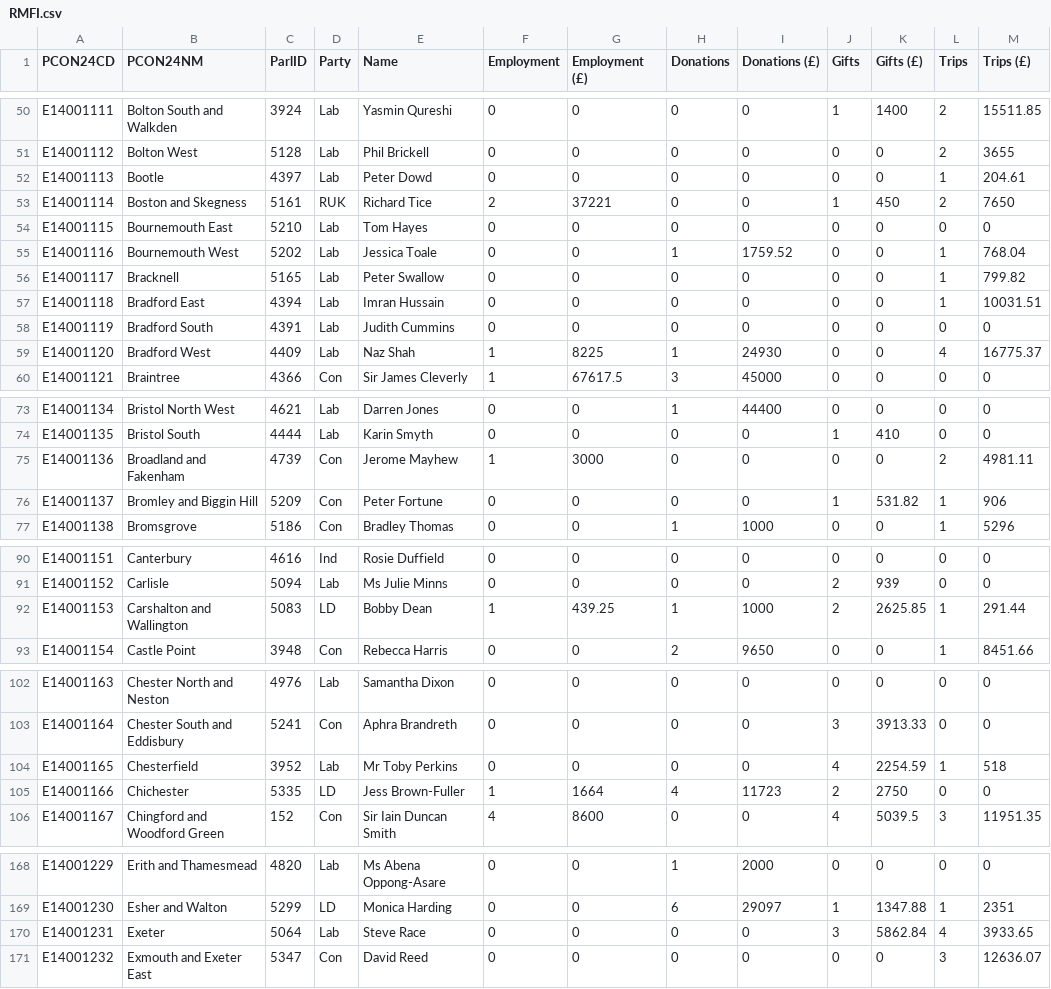
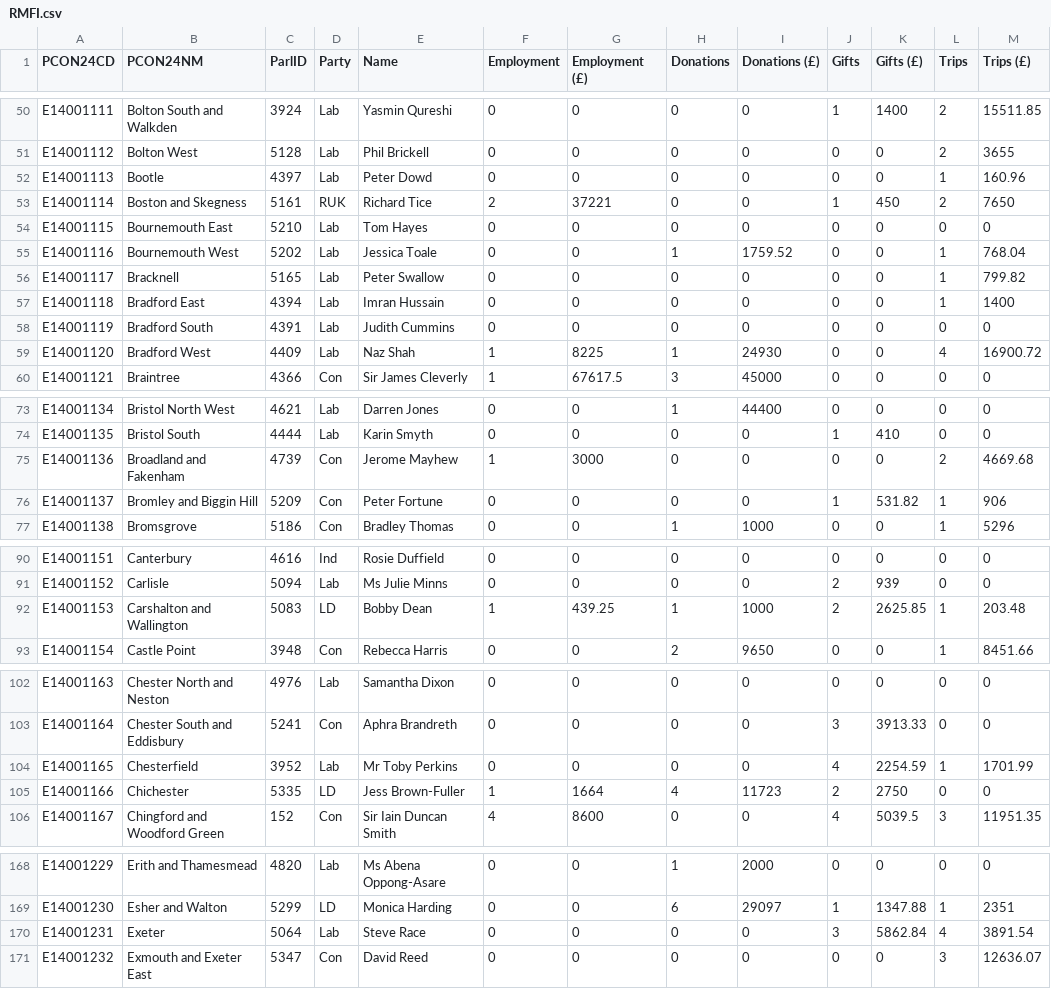
Before and after one commit to open-innovations/constituencies, a CSV file: src/themes/society/mps-financial-interests/_data/release/RMFI.csv, drawn as a sheet; only a part is shown, gaps mark what is left out; the diff covers the shown part only.

```diff
--- a/src/themes/society/mps-financial-interests/_data/release/RMFI.csv
+++ b/src/themes/society/mps-financial-interests/_data/release/RMFI.csv
@@ -51,3 +51,3 @@ E14001111,Bolton South and Walkden,3924,Lab,Yasmin Qureshi,0,0,0,0,1,1400,2,1551
 E14001112,Bolton West,5128,Lab,Phil Brickell,0,0,0,0,0,0,2,3655
-E14001113,Bootle,4397,Lab,Peter Dowd,0,0,0,0,0,0,1,204.61
+E14001113,Bootle,4397,Lab,Peter Dowd,0,0,0,0,0,0,1,160.96
 E14001114,Boston and Skegness,5161,RUK,Richard Tice,2,37221,0,0,1,450,2,7650
@@ -56,5 +56,5 @@ E14001116,Bournemouth West,5202,Lab,Jessica Toale,0,0,1,1759.52,0,0,1,768.04
 E14001117,Bracknell,5165,Lab,Peter Swallow,0,0,0,0,0,0,1,799.82
-E14001118,Bradford East,4394,Lab,Imran Hussain,0,0,0,0,0,0,1,10031.51
+E14001118,Bradford East,4394,Lab,Imran Hussain,0,0,0,0,0,0,1,1400
 E14001119,Bradford South,4391,Lab,Judith Cummins,0,0,0,0,0,0,0,0
-E14001120,Bradford West,4409,Lab,Naz Shah,1,8225,1,24930,0,0,4,16775.37
+E14001120,Bradford West,4409,Lab,Naz Shah,1,8225,1,24930,0,0,4,16900.72
 E14001121,Braintree,4366,Con,Sir James Cleverly,1,67617.5,3,45000,0,0,0,0
@@ -74,3 +74,3 @@ E14001134,Bristol North West,4621,Lab,Darren Jones,0,0,1,44400,0,0,0,0
 E14001135,Bristol South,4444,Lab,Karin Smyth,0,0,0,0,1,410,0,0
-E14001136,Broadland and Fakenham,4739,Con,Jerome Mayhew,1,3000,0,0,0,0,2,4981.11
+E14001136,Broadland and Fakenham,4739,Con,Jerome Mayhew,1,3000,0,0,0,0,2,4669.68
 E14001137,Bromley and Biggin Hill,5209,Con,Peter Fortune,0,0,0,0,1,531.82,1,906
@@ -91,3 +91,3 @@ E14001151,Canterbury,4616,Ind,Rosie Duffield,0,0,0,0,0,0,0,0
 E14001152,Carlisle,5094,Lab,Ms Julie Minns,0,0,0,0,2,939,0,0
-E14001153,Carshalton and Wallington,5083,LD,Bobby Dean,1,439.25,1,1000,2,2625.85,1,291.44
+E14001153,Carshalton and Wallington,5083,LD,Bobby Dean,1,439.25,1,1000,2,2625.85,1,203.48
 E14001154,Castle Point,3948,Con,Rebecca Harris,0,0,2,9650,0,0,1,8451.66
@@ -103,3 +103,3 @@ E14001163,Chester North and Neston,4976,Lab,Samantha Dixon,0,0,0,0,0,0,0,0
 E14001164,Chester South and Eddisbury,5241,Con,Aphra Brandreth,0,0,0,0,3,3913.33,0,0
-E14001165,Chesterfield,3952,Lab,Mr Toby Perkins,0,0,0,0,4,2254.59,1,518
+E14001165,Chesterfield,3952,Lab,Mr Toby Perkins,0,0,0,0,4,2254.59,1,1701.99
 E14001166,Chichester,5335,LD,Jess Brown-Fuller,1,1664,4,11723,2,2750,0,0
@@ -169,3 +169,3 @@ E14001229,Erith and Thamesmead,4820,Lab,Ms Abena Oppong-Asare,0,0,1,2000,0,0,0,0
 E14001230,Esher and Walton,5299,LD,Monica Harding,0,0,6,29097,1,1347.88,1,2351
-E14001231,Exeter,5064,Lab,Steve Race,0,0,0,0,3,5862.84,4,3933.65
+E14001231,Exeter,5064,Lab,Steve Race,0,0,0,0,3,5862.84,4,3891.54
 E14001232,Exmouth and Exeter East,5347,Con,David Reed,0,0,0,0,0,0,3,12636.07
```
Also changed, not shown: 8 edited cells elsewhere in this file.
